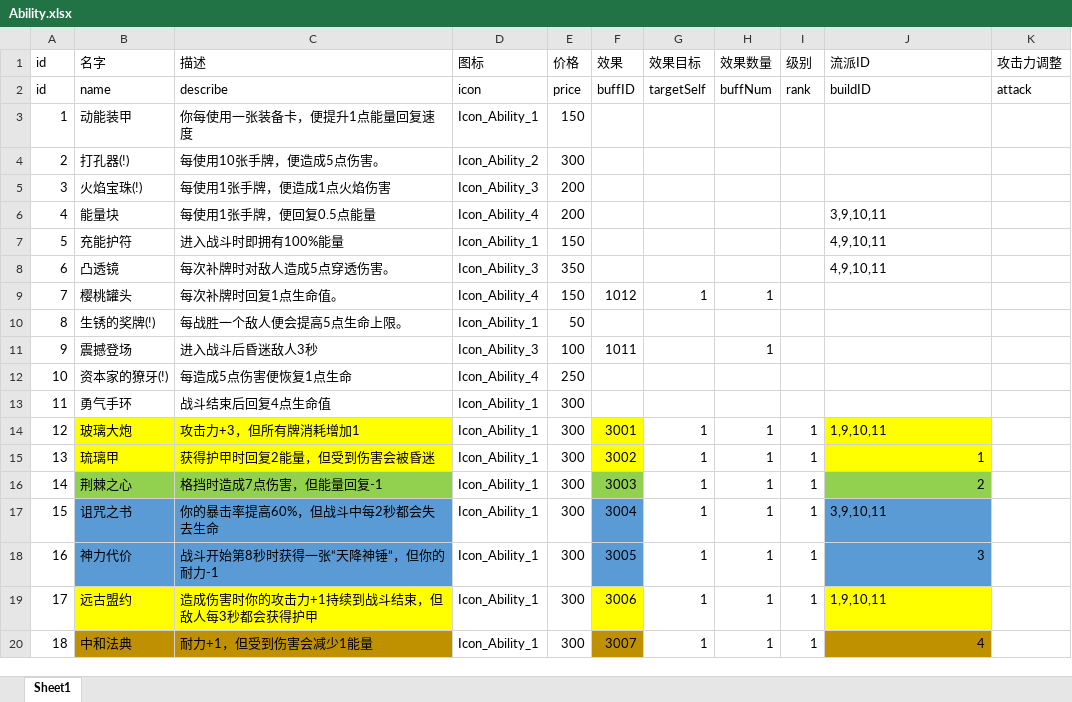
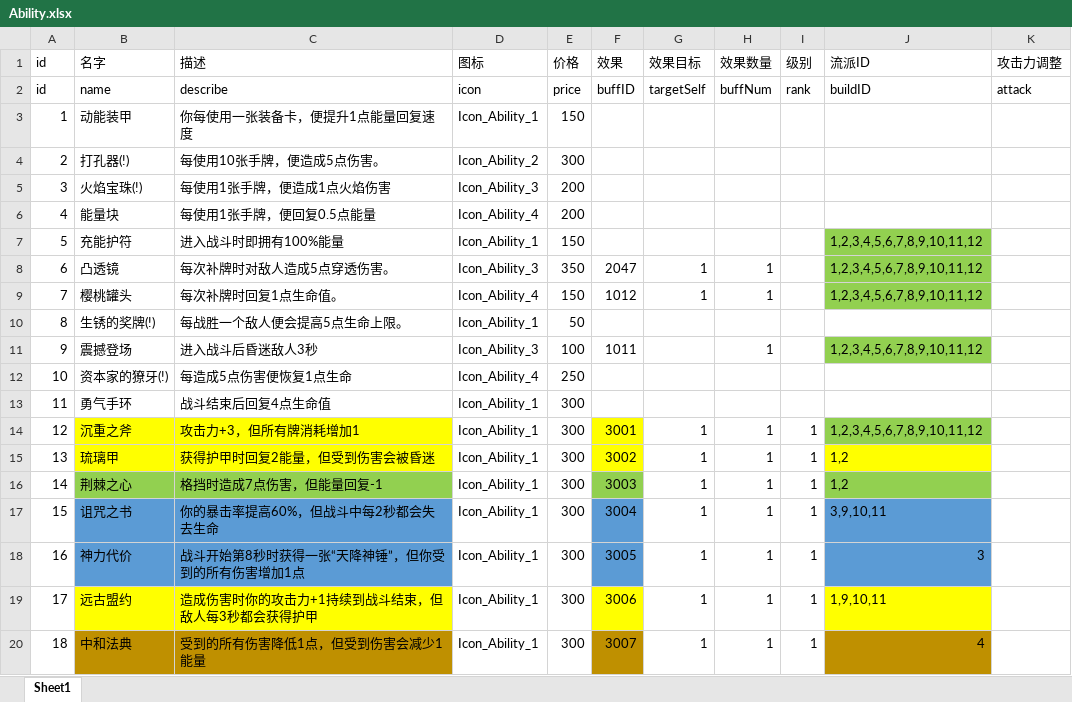
Before and after one commit to heizmoon/MagicPlay, an Excel workbook: Client/Assets/Data/Ability.xlsx, sheet Sheet1, drawn as a sheet; only a part is shown; values as stored, in another font and other column widths than the file's, no borders; the diff covers the shown part only; the diff names each change by its address in the sheet, - before the commit and + after, or states it on an @@ line.

```diff
--- a/Client/Assets/Data/Ability.xlsx (sheet Sheet1)
+++ b/Client/Assets/Data/Ability.xlsx (sheet Sheet1)
-J6 (流派ID): 3,9,10,11
+J6 (流派ID): (empty)
-J7:J8 (流派ID): 4,9,10,11
+J7:J8 (流派ID): 1,2,3,4,5,6,7,8,9,10,11,12
-J7:J9 fill: none
+J7:J9 fill: #92D050
-F8 (效果): (empty)
+F8 (效果): 2047
-G8 (效果目标): (empty)
+G8 (效果目标): 1
-H8 (效果数量): (empty)
+H8 (效果数量): 1
-J9 (流派ID): (empty)
+J9 (流派ID): 1,2,3,4,5,6,7,8,9,10,11,12
-J11 (流派ID): (empty)
+J11 (流派ID): 1,2,3,4,5,6,7,8,9,10,11,12
-J11 fill: none
+J11 fill: #92D050
-B14 (名字): 玻璃大炮
+B14 (名字): 沉重之斧
-J14 (流派ID): 1,9,10,11
+J14 (流派ID): 1,2,3,4,5,6,7,8,9,10,11,12
-J14 fill: #FFFF00
+J14 fill: #92D050
-J15 (流派ID): 1
+J15 (流派ID): 1,2
-J16 (流派ID): 2
+J16 (流派ID): 1,2
-C18 (描述): 战斗开始第8秒时获得一张“天降神锤”，但你的耐力-1
+C18 (描述): 战斗开始第8秒时获得一张“天降神锤”，但你受到的所有伤害增加1点
-C20 (描述): 耐力+1，但受到伤害会减少1能量
+C20 (描述): 受到的所有伤害降低1点，但受到伤害会减少1能量
```
Also changed, not shown: 5 added rows, 2 removed rows and 6 edited cells elsewhere in this sheet, Client/Assets/Data/Buff.xlsx, Client/Assets/Data/MonsterType.xlsx, 24 other files.
